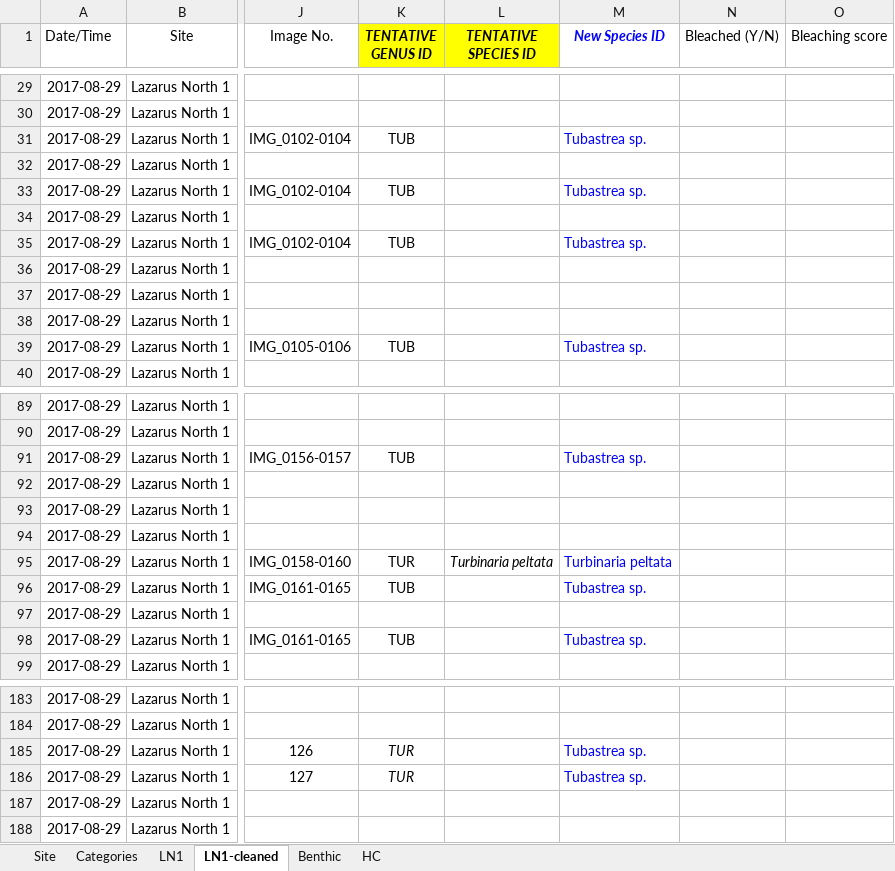
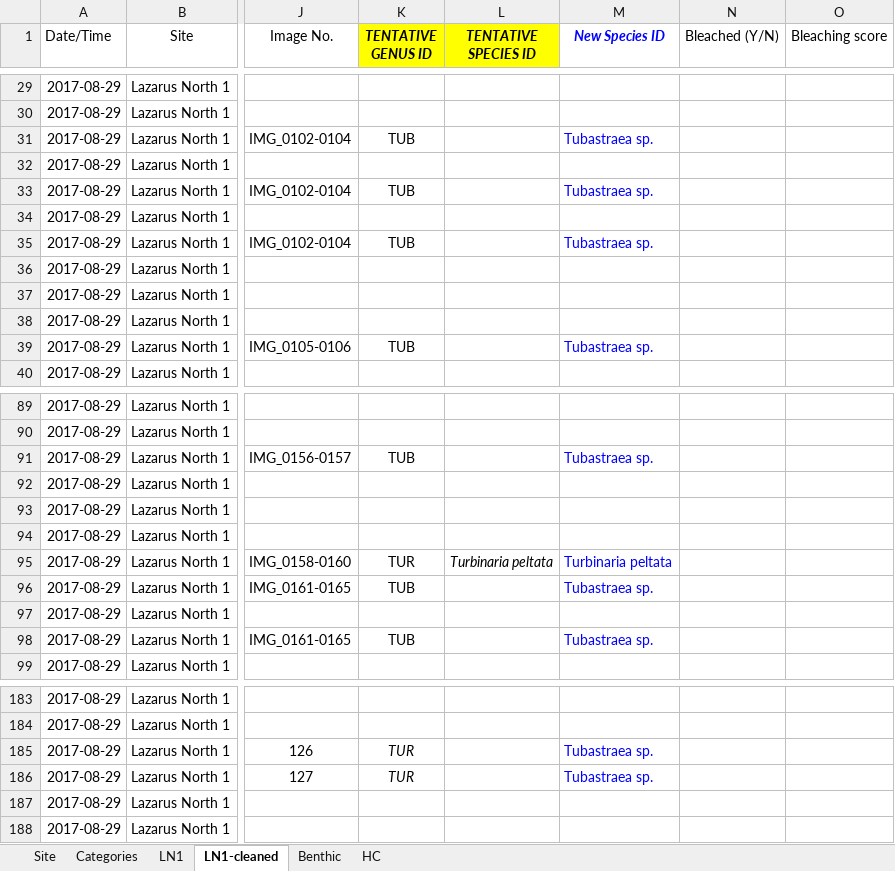
Before and after one commit to yeozy95/UROPS, an Excel workbook: R/LN1 2017_08_29 (House 14)_newcleaned.xlsx, sheet LN1-cleaned, drawn as a sheet; only a part is shown, gaps mark what is left out; values as stored, in another font and other column widths than the file's, no borders; the diff covers the shown part only; the diff names each change by its address in the sheet, - before the commit and + after, or states it on an @@ line.

```diff
--- a/R/LN1 2017_08_29 (House 14)_newcleaned.xlsx (sheet LN1-cleaned)
+++ b/R/LN1 2017_08_29 (House 14)_newcleaned.xlsx (sheet LN1-cleaned)
-M31 (New Species ID): Tubastrea sp.
+M31 (New Species ID): Tubastraea sp.
-M33 (New Species ID): Tubastrea sp.
+M33 (New Species ID): Tubastraea sp.
-M35 (New Species ID): Tubastrea sp.
+M35 (New Species ID): Tubastraea sp.
-M39 (New Species ID): Tubastrea sp.
+M39 (New Species ID): Tubastraea sp.
-M91 (New Species ID): Tubastrea sp.
+M91 (New Species ID): Tubastraea sp.
-M96 (New Species ID): Tubastrea sp.
+M96 (New Species ID): Tubastraea sp.
-M98 (New Species ID): Tubastrea sp.
+M98 (New Species ID): Tubastraea sp.
-M185:M186 (New Species ID): Tubastrea sp.
+M185:M186 (New Species ID): Tubastraea sp.
```
Also changed, not shown: 17 edited cells elsewhere in this sheet, R/2017_10_06_Compiled_LN2_Shallow (0m to 120m)_newcleaned.xlsx, R/2017_11_23_Completed_LN1_Deep (0m to 120m)_newcleaned.xlsx, 11 other files.
